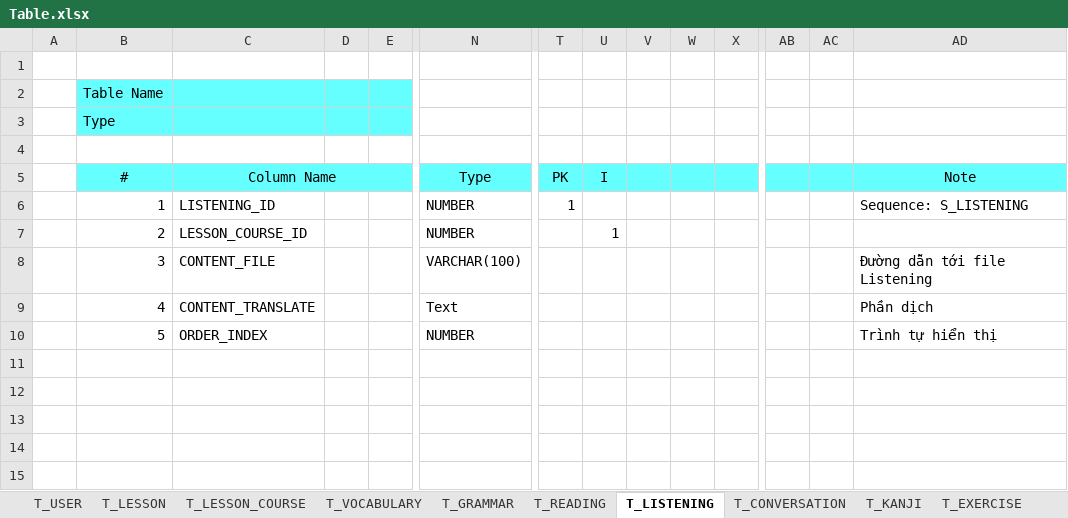
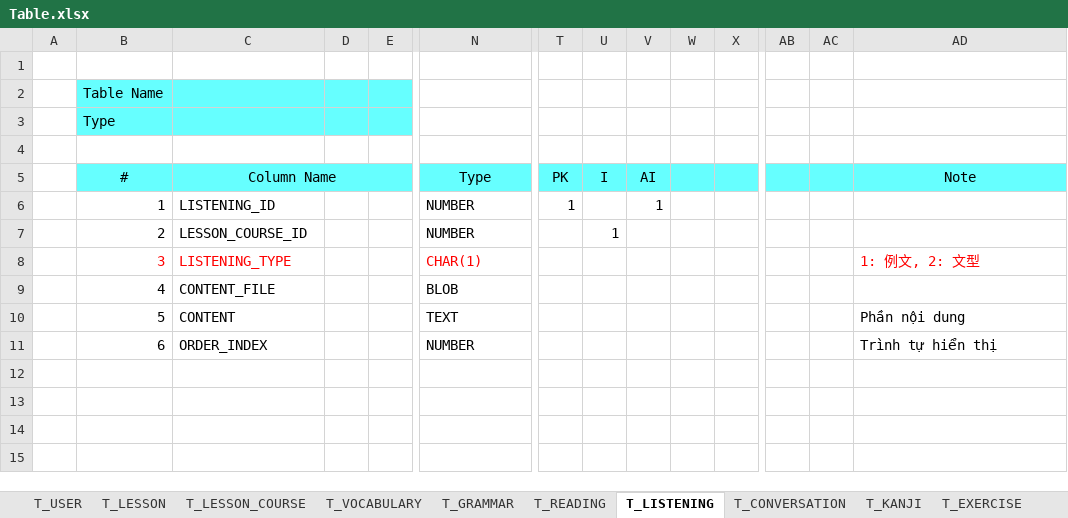
Before and after one commit to ttlpolo2008/JapStu, an Excel workbook: DB/Table.xlsx, sheet T_LISTENING, drawn as a sheet; only a part is shown, gaps mark what is left out; the shorter side is filled out with more unchanged rows; values as stored, in another font and other column widths than the file's, no borders; removed rows and columns are numbered as before the commit, all else as after; rows hold the shown columns only; the diff names each change by its address in the sheet, - before the commit and + after, or states it on an @@ line.

```diff
--- a/DB/Table.xlsx (sheet T_LISTENING)
+++ b/DB/Table.xlsx (sheet T_LISTENING)
-V5: (empty)
+V5: AI
-V6 (AI): (empty)
+V6 (AI): 1
-AD6 (Note): Sequence: S_LISTENING
+AD6 (Note): (empty)
-row 8:  | 3 | CONTENT_FILE |  |  | VARCHAR(100) |  |  |  |  |  |  |  | Đường dẫn tới file Listening
-row 9:  | 4 | CONTENT_TRANSLATE |  |  | Text |  |  |  |  |  |  |  | Phần dịch
+row 8:  | 3 | LISTENING_TYPE |  |  | CHAR(1) |  |  |  |  |  |  |  | 1: 例文, 2: 文型
+row 9:  | 4 | CONTENT_FILE |  |  | BLOB
+row 10:  | 5 | CONTENT |  |  | TEXT |  |  |  |  |  |  |  | Phần nội dung
-B11 (#): 5
+B11 (#): 6
-row 11: (empty)
-row 12: (empty)
-row 13: (empty)
```
Also changed, not shown: sheet T_KANJI, sheet T_VOCABULARY, sheet T_EXERCISE, sheet T_USER, sheet T_READING, sheet T_GRAMMAR, 3 more sheets, other sheet tabs, DB/ER.xlsx.
